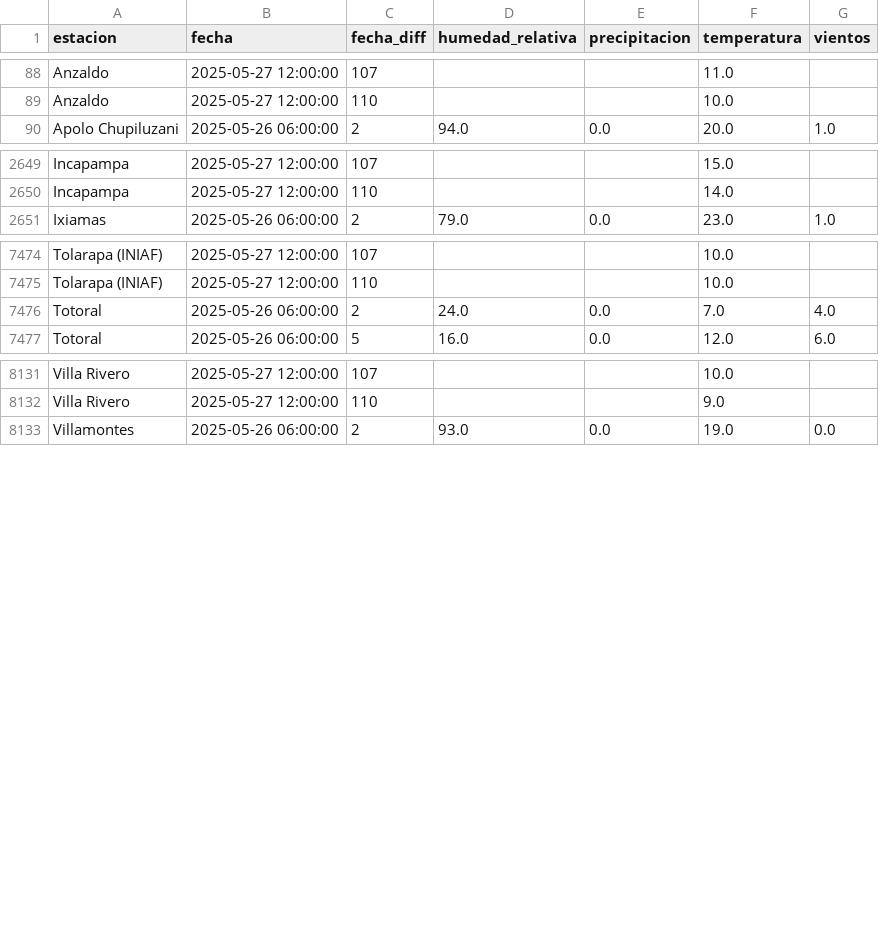
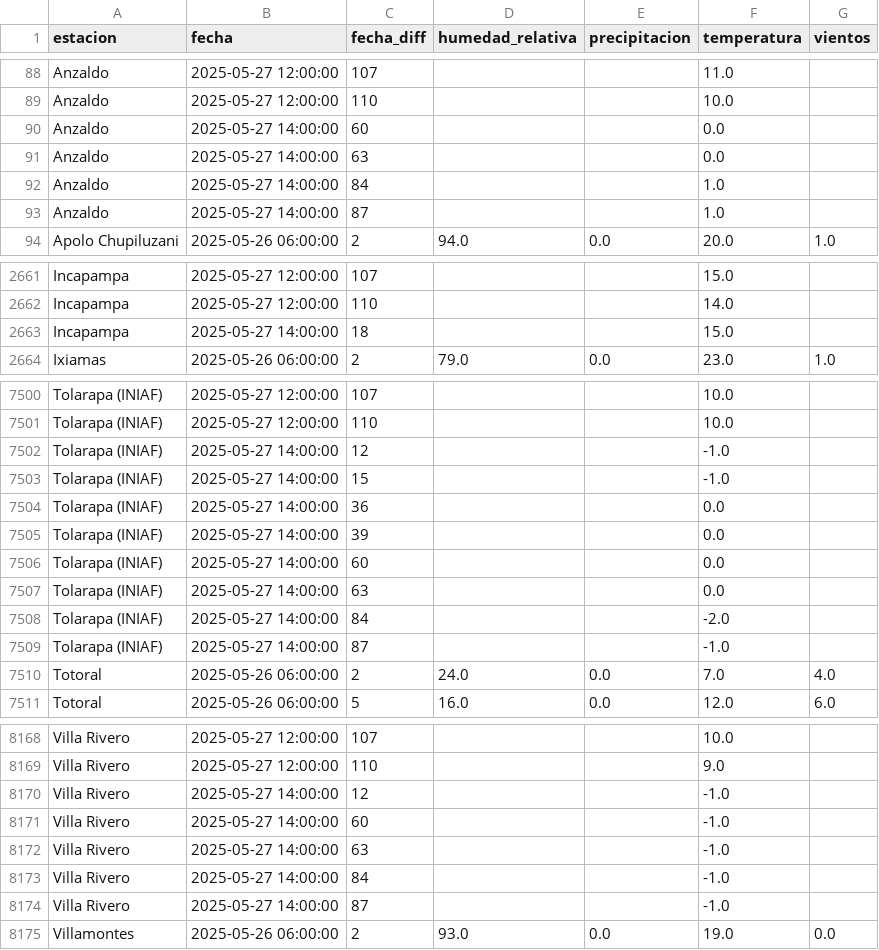
Before and after one commit to sociedatos/bo-meteorologia, a CSV file: data_forecast/2025/202521.csv, drawn as a sheet; only a part is shown, gaps mark what is left out; the diff covers the shown part only; the diff names each change by its address in the sheet, - before the commit and + after, or states it on an @@ line.

```diff
--- a/data_forecast/2025/202521.csv
+++ b/data_forecast/2025/202521.csv
+row 90: Anzaldo | 2025-05-27 14:00:00 | 60 |  |  | 0.0
+row 91: Anzaldo | 2025-05-27 14:00:00 | 63 |  |  | 0.0
+row 92: Anzaldo | 2025-05-27 14:00:00 | 84 |  |  | 1.0
+row 93: Anzaldo | 2025-05-27 14:00:00 | 87 |  |  | 1.0
+row 2663: Incapampa | 2025-05-27 14:00:00 | 18 |  |  | 15.0
+row 7502: Tolarapa (INIAF) | 2025-05-27 14:00:00 | 12 |  |  | -1.0
+row 7503: Tolarapa (INIAF) | 2025-05-27 14:00:00 | 15 |  |  | -1.0
+row 7504: Tolarapa (INIAF) | 2025-05-27 14:00:00 | 36 |  |  | 0.0
+row 7505: Tolarapa (INIAF) | 2025-05-27 14:00:00 | 39 |  |  | 0.0
+row 7506: Tolarapa (INIAF) | 2025-05-27 14:00:00 | 60 |  |  | 0.0
+row 7507: Tolarapa (INIAF) | 2025-05-27 14:00:00 | 63 |  |  | 0.0
+row 7508: Tolarapa (INIAF) | 2025-05-27 14:00:00 | 84 |  |  | -2.0
+row 7509: Tolarapa (INIAF) | 2025-05-27 14:00:00 | 87 |  |  | -1.0
+row 8170: Villa Rivero | 2025-05-27 14:00:00 | 12 |  |  | -1.0
+row 8171: Villa Rivero | 2025-05-27 14:00:00 | 60 |  |  | -1.0
+row 8172: Villa Rivero | 2025-05-27 14:00:00 | 63 |  |  | -1.0
+row 8173: Villa Rivero | 2025-05-27 14:00:00 | 84 |  |  | -1.0
+row 8174: Villa Rivero | 2025-05-27 14:00:00 | 87 |  |  | -1.0
```
Also changed, not shown: 24 added rows elsewhere in this file.
